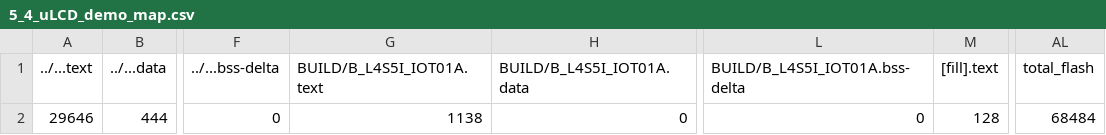
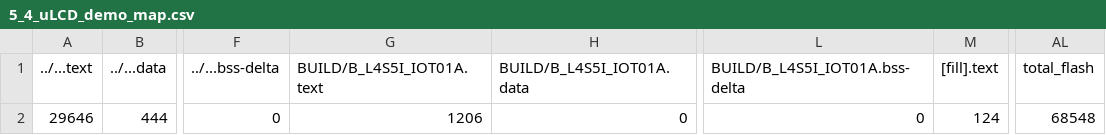
Before and after one commit to yuan0520/mbed05, a CSV file: 5_4_uLCD_demo/BUILD/B_L4S5I_IOT01A/GCC_ARM/5_4_uLCD_demo_map.csv, drawn as a sheet; only a part is shown, gaps mark what is left out; the diff names each change by its address in the sheet, - before the commit and + after, or states it on an @@ line.

Commit message:
2nd demo finished

```diff
--- a/5_4_uLCD_demo/BUILD/B_L4S5I_IOT01A/GCC_ARM/5_4_uLCD_demo_map.csv
+++ b/5_4_uLCD_demo/BUILD/B_L4S5I_IOT01A/GCC_ARM/5_4_uLCD_demo_map.csv
-G2 (BUILD/B_L4S5I_IOT01A.text): 1138
+G2 (BUILD/B_L4S5I_IOT01A.text): 1206
-M2 ([fill].text): 128
+M2 ([fill].text): 124
-AL2 (total_flash): 68484
+AL2 (total_flash): 68548
```
Also changed, not shown: 9 other files.
